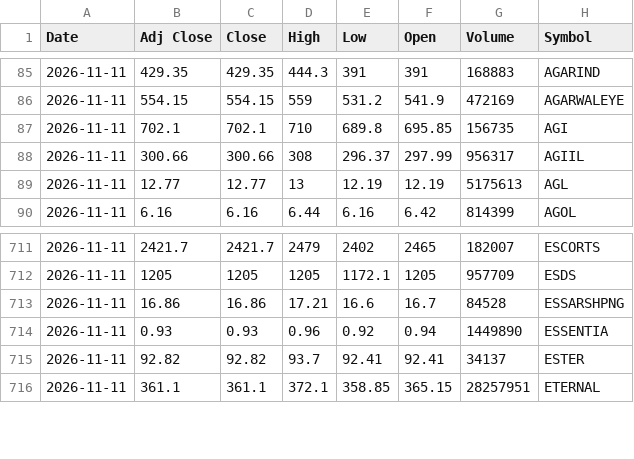
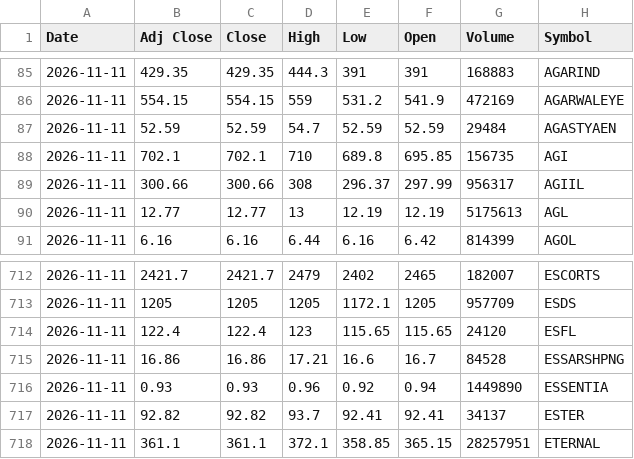
Before and after one commit to VarunNeel/alphatrace-feed, a CSV file: ohlcv/daily/2026-11-11.csv, drawn as a sheet; only a part is shown, gaps mark what is left out.

Commit message:
OHLCV 2026-11-12

```diff
--- a/ohlcv/daily/2026-11-11.csv
+++ b/ohlcv/daily/2026-11-11.csv
@@ -86,2 +86,3 @@ Date,Adj Close,Close,High,Low,Open,Volume,Symbol
 2026-11-11,554.15,554.15,559,531.2,541.9,472169,AGARWALEYE
+2026-11-11,52.59,52.59,54.7,52.59,52.59,29484,AGASTYAEN
 2026-11-11,702.1,702.1,710,689.8,695.85,156735,AGI
@@ -712,2 +713,3 @@ Date,Adj Close,Close,High,Low,Open,Volume,Symbol
 2026-11-11,1205,1205,1205,1172.1,1205,957709,ESDS
+2026-11-11,122.4,122.4,123,115.65,115.65,24120,ESFL
 2026-11-11,16.86,16.86,17.21,16.6,16.7,84528,ESSARSHPNG
```
Also changed, not shown: 1 other file.
